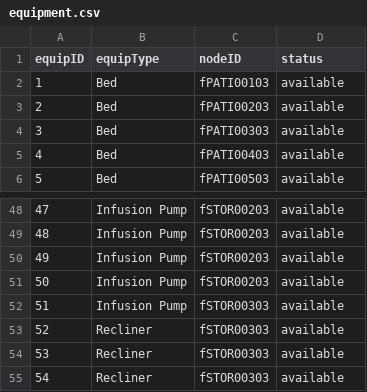
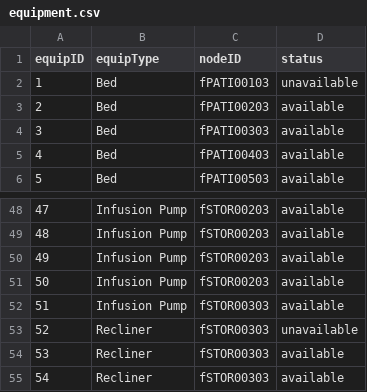
Before and after one commit to CS3733-D22-Team-F/ferocious-furrets, a CSV file: ProtoypeF/src/main/resources/edu/wpi/cs3733/D22/teamF/csv/equipment.csv, drawn as a sheet; only a part is shown, gaps mark what is left out.

```diff
--- a/ProtoypeF/src/main/resources/edu/wpi/cs3733/D22/teamF/csv/equipment.csv
+++ b/ProtoypeF/src/main/resources/edu/wpi/cs3733/D22/teamF/csv/equipment.csv
@@ -1,3 +1,3 @@
 equipID,equipType,nodeID,status
-1,Bed,fPATI00103,available
+1,Bed,fPATI00103,unavailable
 2,Bed,fPATI00203,available
@@ -52,3 +52,3 @@ equipID,equipType,nodeID,status
 51,Infusion Pump,fSTOR00303,available
-52,Recliner,fSTOR00303,available
+52,Recliner,fSTOR00303,unavailable
 53,Recliner,fSTOR00303,available
```
Also changed, not shown: ProtoypeF/src/main/resources/apiCSV/medicine.csv, ProtoypeF/src/main/resources/edu/wpi/cs3733/D22/teamF/csv/medicine.csv, 24 other files.
